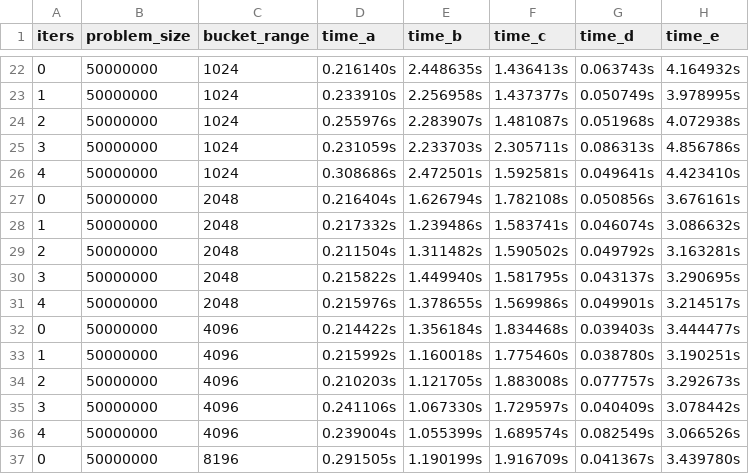
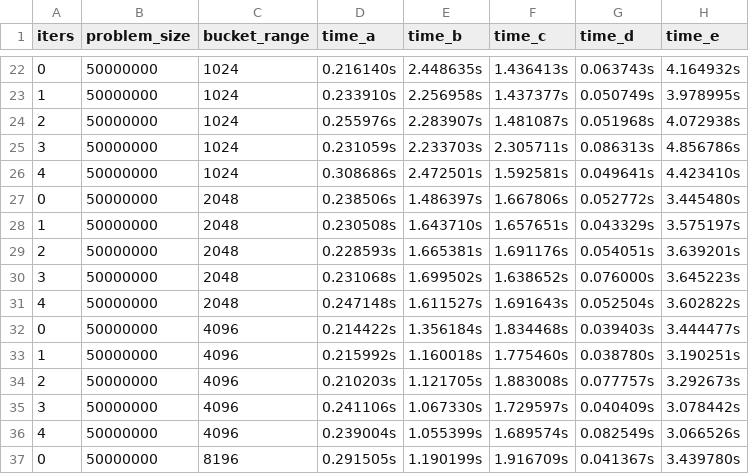
Before and after one commit to matix522/mpr_opnemp, a TSV file: bucket_size_results_algorithm_1_pk_50000000.tsv, drawn as a sheet; only a part is shown, gaps mark what is left out; the diff covers the shown part only.

```diff
--- a/bucket_size_results_algorithm_1_pk_50000000.tsv
+++ b/bucket_size_results_algorithm_1_pk_50000000.tsv
@@ -26,7 +26,7 @@ iters	problem_size	bucket_range	time_a	time_b	time_c	time_d	time_e
 4	50000000	1024	0.308686s	2.472501s	1.592581s	0.049641s	4.423410s
-0	50000000	2048	0.216404s	1.626794s	1.782108s	0.050856s	3.676161s
-1	50000000	2048	0.217332s	1.239486s	1.583741s	0.046074s	3.086632s
-2	50000000	2048	0.211504s	1.311482s	1.590502s	0.049792s	3.163281s
-3	50000000	2048	0.215822s	1.449940s	1.581795s	0.043137s	3.290695s
-4	50000000	2048	0.215976s	1.378655s	1.569986s	0.049901s	3.214517s
+0	50000000	2048	0.238506s	1.486397s	1.667806s	0.052772s	3.445480s
+1	50000000	2048	0.230508s	1.643710s	1.657651s	0.043329s	3.575197s
+2	50000000	2048	0.228593s	1.665381s	1.691176s	0.054051s	3.639201s
+3	50000000	2048	0.231068s	1.699502s	1.638652s	0.076000s	3.645223s
+4	50000000	2048	0.247148s	1.611527s	1.691643s	0.052504s	3.602822s
 0	50000000	4096	0.214422s	1.356184s	1.834468s	0.039403s	3.444477s
```
Also changed, not shown: 15 added rows elsewhere in this file, bucket_size_results_algorithm_2_pk_50000000.tsv, 2 other files.
